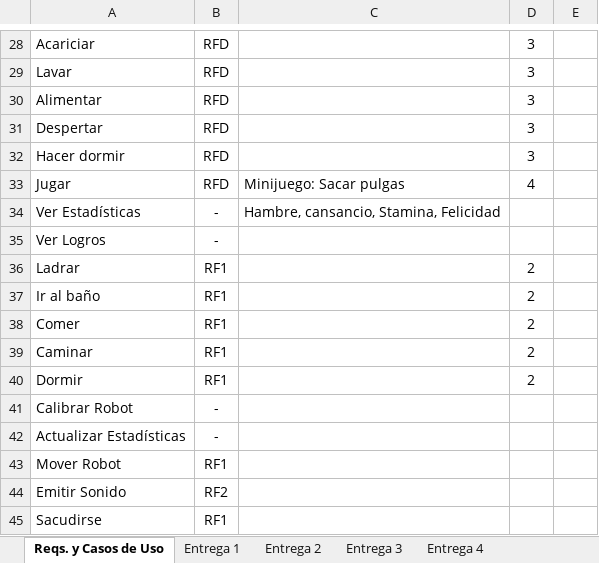
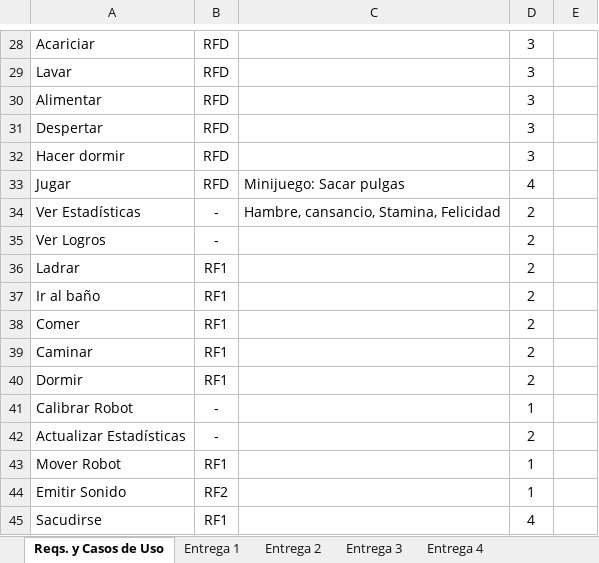
Before and after one commit to igofrias/feriaSW, an Excel workbook: PlanDeProyecto/Anexos.xlsx, sheet Reqs. y Casos de Uso, drawn as a sheet; only a part is shown, gaps mark what is left out; values as stored, in another font and other column widths than the file's, no borders; the diff names each change by its address in the sheet, - before the commit and + after, or states it on an @@ line.

Commit message:
actua

```diff
--- a/PlanDeProyecto/Anexos.xlsx (sheet Reqs. y Casos de Uso)
+++ b/PlanDeProyecto/Anexos.xlsx (sheet Reqs. y Casos de Uso)
-D34:D35: (empty)
+D34:D35: 2
-D41: (empty)
+D41: 1
-D42: (empty)
+D42: 2
-D43:D44: (empty)
+D43:D44: 1
-D45: (empty)
+D45: 4
```
